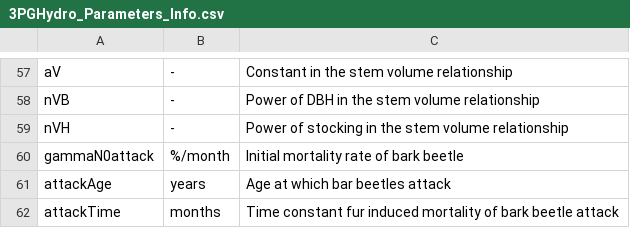
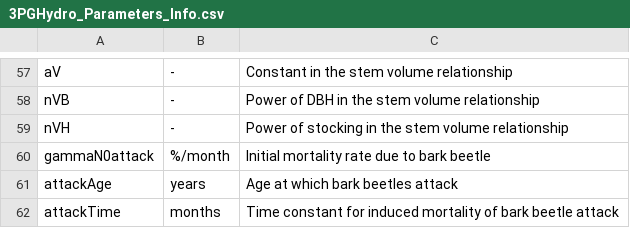
Before and after one commit to mdjahan/3PGHydro, a CSV file: 3PGHydro_Parameters_Info.csv, drawn as a sheet; only a part is shown, gaps mark what is left out.

Commit message:
Update 3PGHydro_Parameters_Info.csv

```diff
--- a/3PGHydro_Parameters_Info.csv
+++ b/3PGHydro_Parameters_Info.csv
@@ -59,4 +59,4 @@ nVB,-,Power of DBH in the stem volume relationship
 nVH,-,Power of stocking in the stem volume relationship
-gammaN0attack,%/month,Initial mortality rate of bark beetle
-attackAge,years,Age at which bar beetles attack
-attackTime,months,Time constant fur induced mortality of bark beetle attack
+gammaN0attack,%/month,Initial mortality rate due to bark beetle
+attackAge,years,Age at which bark beetles attack
+attackTime,months,Time constant for induced mortality of bark beetle attack
```
